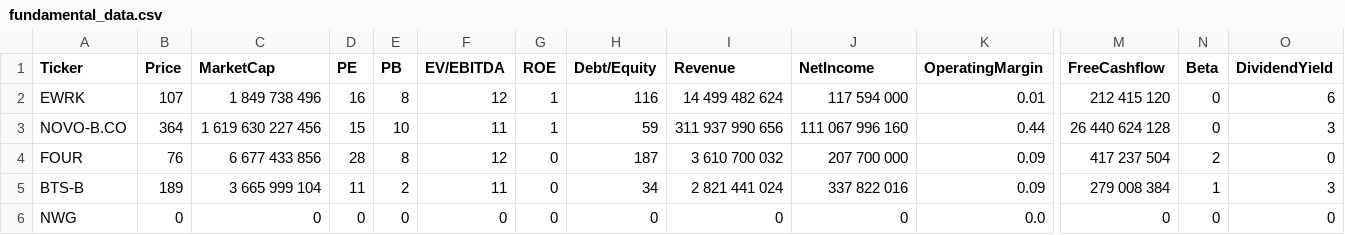
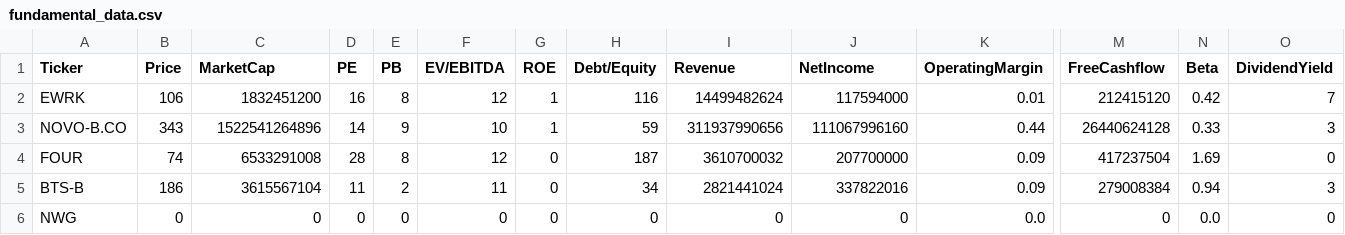
Before and after one commit to cb2cb/cb-machinelearning, a CSV file: fundamental_data.csv, drawn as a sheet; only a part is shown, gaps mark what is left out; the diff covers the shown part only; the diff names each change by its address in the sheet, - before the commit and + after, or states it on an @@ line.

Commit message:
Revise fundamental data in CSV file
Updated financial data with new values and removed unnecessary whitespace.

```diff
--- a/fundamental_data.csv
+++ b/fundamental_data.csv
-B2 (Price): 107
+B2 (Price): 106
-C2 (MarketCap): 1 849 738 496
+C2 (MarketCap): 1832451200
-I2 (Revenue): 14 499 482 624
+I2 (Revenue): 14499482624
-J2 (NetIncome): 117 594 000
+J2 (NetIncome): 117594000
-M2 (FreeCashflow): 212 415 120
+M2 (FreeCashflow): 212415120
-N2 (Beta): 0
+N2 (Beta): 0.42
-O2 (DividendYield): 6
+O2 (DividendYield): 7
-B3 (Price): 364
+B3 (Price): 343
-C3 (MarketCap): 1 619 630 227 456
+C3 (MarketCap): 1522541264896
-D3 (PE): 15
+D3 (PE): 14
-E3 (PB): 10
+E3 (PB): 9
-F3 (EV/EBITDA): 11
+F3 (EV/EBITDA): 10
-I3 (Revenue): 311 937 990 656
+I3 (Revenue): 311937990656
-J3 (NetIncome): 111 067 996 160
+J3 (NetIncome): 111067996160
-M3 (FreeCashflow): 26 440 624 128
+M3 (FreeCashflow): 26440624128
-N3 (Beta): 0
+N3 (Beta): 0.33
-B4 (Price): 76
+B4 (Price): 74
-C4 (MarketCap): 6 677 433 856
+C4 (MarketCap): 6533291008
-I4 (Revenue): 3 610 700 032
+I4 (Revenue): 3610700032
-J4 (NetIncome): 207 700 000
+J4 (NetIncome): 207700000
-M4 (FreeCashflow): 417 237 504
+M4 (FreeCashflow): 417237504
-N4 (Beta): 2
+N4 (Beta): 1.69
-B5 (Price): 189
+B5 (Price): 186
-C5 (MarketCap): 3 665 999 104
+C5 (MarketCap): 3615567104
-I5 (Revenue): 2 821 441 024
+I5 (Revenue): 2821441024
-J5 (NetIncome): 337 822 016
+J5 (NetIncome): 337822016
-M5 (FreeCashflow): 279 008 384
+M5 (FreeCashflow): 279008384
-N5 (Beta): 1
+N5 (Beta): 0.94
-N6 (Beta): 0
+N6 (Beta): 0.0
```
Also changed, not shown: 153 edited cells elsewhere in this file.
